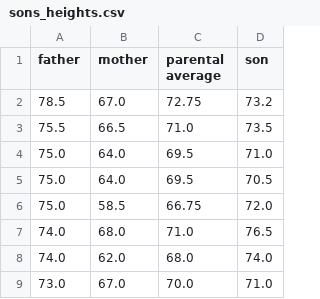
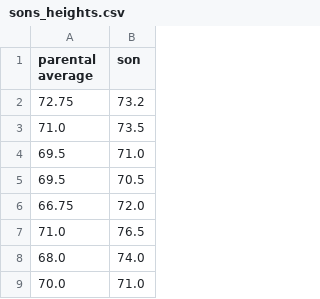
Before and after one commit to Laney-Community-College/math-118-student, a CSV file: lecture/sons_heights.csv, drawn as a sheet; only a part is shown; the diff names each change by its address in the sheet, - before the commit and + after, or states it on an @@ line.

Commit message:
Add files via upload

```diff
--- a/lecture/sons_heights.csv
+++ b/lecture/sons_heights.csv
-column A (father), rows 2-9: 78.5 | 75.5 | 75.0 | 75.0 | 75.0 | 74.0 | 74.0 | 73.0
-column B (mother), rows 2-9: 67.0 | 66.5 | 64.0 | 64.0 | 58.5 | 68.0 | 62.0 | 67.0
```
